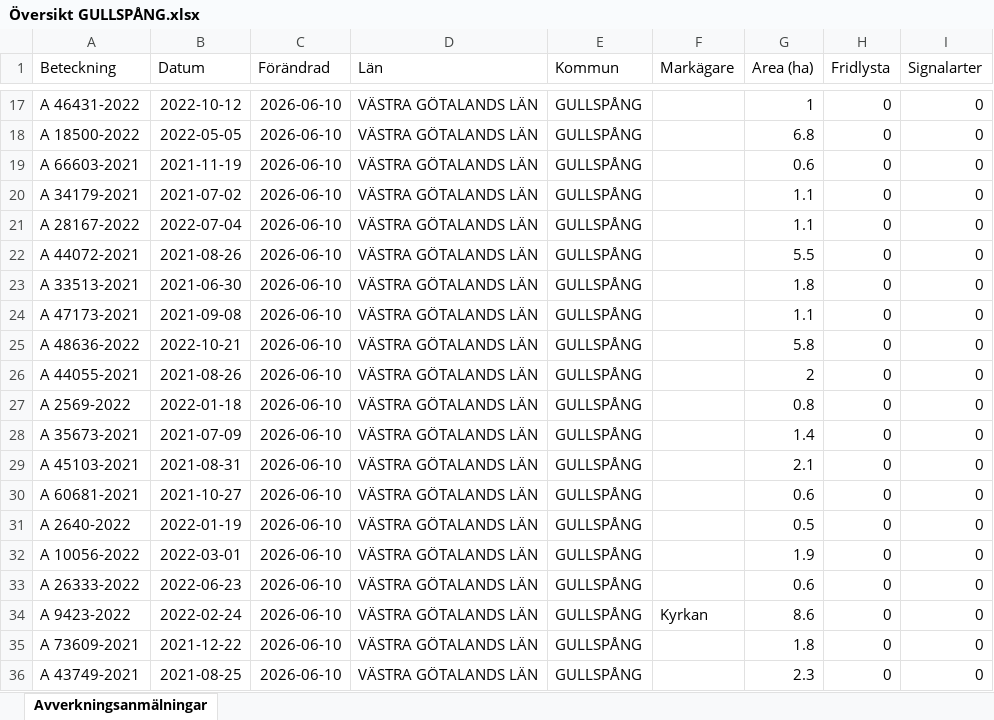
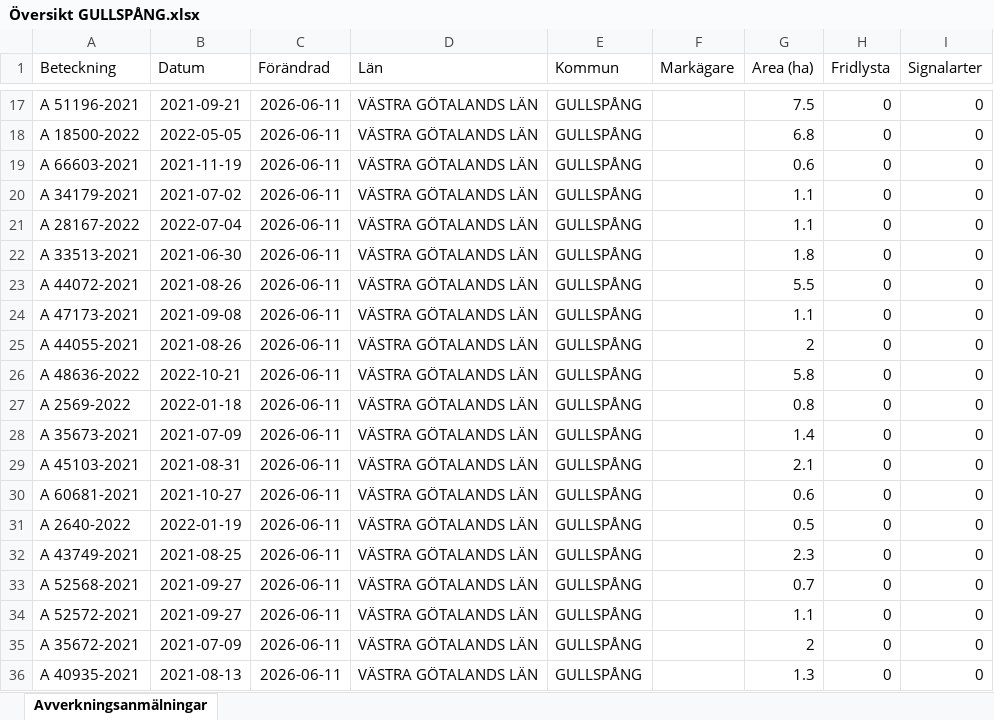
Before and after one commit to klasma/Logging_1447, an Excel workbook: Översikt GULLSPÅNG.xlsx, sheet Avverkningsanmälningar, drawn as a sheet; only a part is shown, gaps mark what is left out; values as stored, in another font and other column widths than the file's, no borders; the diff covers the shown part only; the diff names each change by its address in the sheet, - before the commit and + after, or states it on an @@ line.

```diff
--- a/Översikt GULLSPÅNG.xlsx (sheet Avverkningsanmälningar)
+++ b/Översikt GULLSPÅNG.xlsx (sheet Avverkningsanmälningar)
-A17 (Beteckning): A 46431-2022
+A17 (Beteckning): A 51196-2021
-B17 (Datum): 2022-10-12
+B17 (Datum): 2021-09-21
-C17:C36 (Förändrad): 2026-06-10
+C17:C36 (Förändrad): 2026-06-11
-G17 (Area (ha)): 1
+G17 (Area (ha)): 7.5
-A22 (Beteckning): A 44072-2021
+A22 (Beteckning): A 33513-2021
-B22 (Datum): 2021-08-26
+B22 (Datum): 2021-06-30
-G22 (Area (ha)): 5.5
+G22 (Area (ha)): 1.8
-A23 (Beteckning): A 33513-2021
+A23 (Beteckning): A 44072-2021
-B23 (Datum): 2021-06-30
+B23 (Datum): 2021-08-26
-G23 (Area (ha)): 1.8
+G23 (Area (ha)): 5.5
-A25 (Beteckning): A 48636-2022
+A25 (Beteckning): A 44055-2021
-B25 (Datum): 2022-10-21
+B25 (Datum): 2021-08-26
-G25 (Area (ha)): 5.8
+G25 (Area (ha)): 2
-A26 (Beteckning): A 44055-2021
+A26 (Beteckning): A 48636-2022
-B26 (Datum): 2021-08-26
+B26 (Datum): 2022-10-21
-G26 (Area (ha)): 2
+G26 (Area (ha)): 5.8
-A32 (Beteckning): A 10056-2022
+A32 (Beteckning): A 43749-2021
-B32 (Datum): 2022-03-01
+B32 (Datum): 2021-08-25
-G32 (Area (ha)): 1.9
+G32 (Area (ha)): 2.3
-A33 (Beteckning): A 26333-2022
+A33 (Beteckning): A 52568-2021
-B33 (Datum): 2022-06-23
+B33 (Datum): 2021-09-27
-G33 (Area (ha)): 0.6
+G33 (Area (ha)): 0.7
-A34 (Beteckning): A 9423-2022
+A34 (Beteckning): A 52572-2021
-B34 (Datum): 2022-02-24
+B34 (Datum): 2021-09-27
-F34 (Markägare): Kyrkan
+F34 (Markägare): (empty)
-G34 (Area (ha)): 8.6
+G34 (Area (ha)): 1.1
-A35 (Beteckning): A 73609-2021
+A35 (Beteckning): A 35672-2021
-B35 (Datum): 2021-12-22
+B35 (Datum): 2021-07-09
-G35 (Area (ha)): 1.8
+G35 (Area (ha)): 2
-A36 (Beteckning): A 43749-2021
+A36 (Beteckning): A 40935-2021
-B36 (Datum): 2021-08-25
+B36 (Datum): 2021-08-13
-G36 (Area (ha)): 2.3
+G36 (Area (ha)): 1.3
```
Also changed, not shown: 901 edited cells elsewhere in this sheet, artfynd/A 12709-2025 artfynd.xlsx, artfynd/A 2637-2022 artfynd.xlsx, 47 other files.
